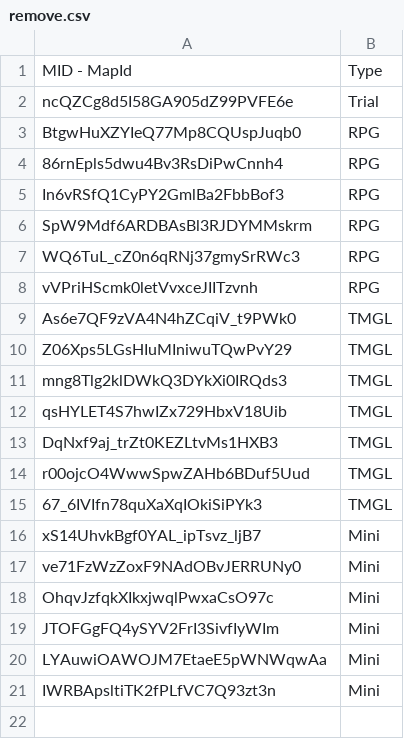
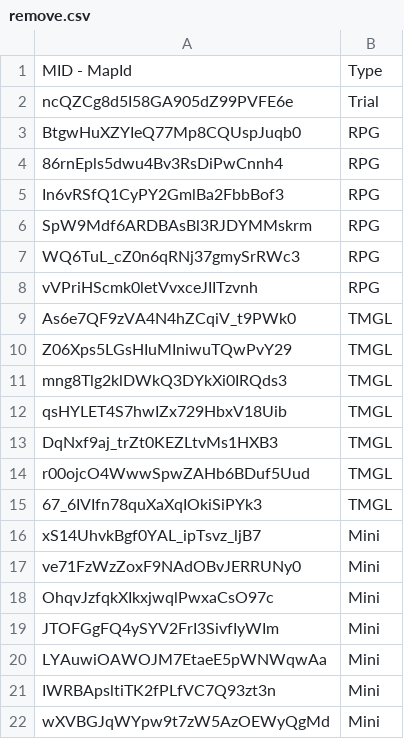
Before and after one commit to spl1nes/tmrank, a CSV file: scripts/remove.csv, drawn as a sheet; the diff names each change by its address in the sheet, - before the commit and + after, or states it on an @@ line.

Commit message:
Update remove.csv

```diff
--- a/scripts/remove.csv
+++ b/scripts/remove.csv
+row 22: wXVBGJqWYpw9t7zW5AzOEWyQgMd | Mini
```
